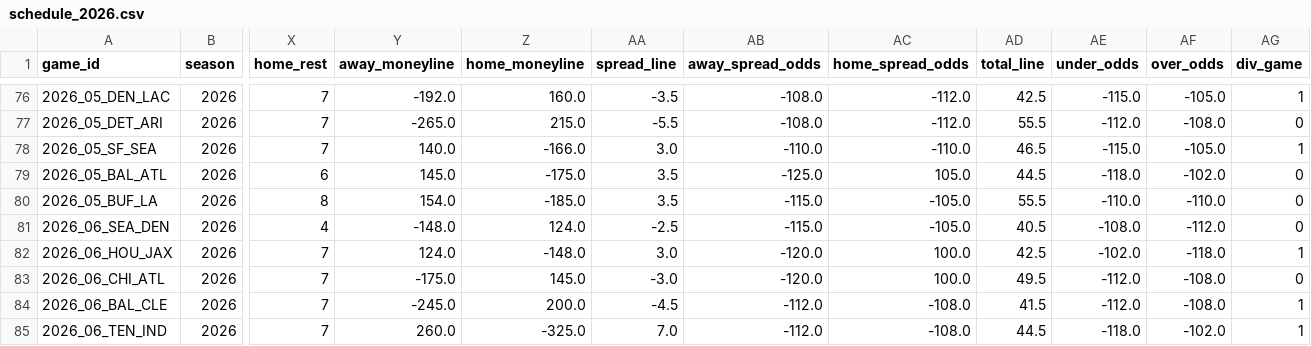
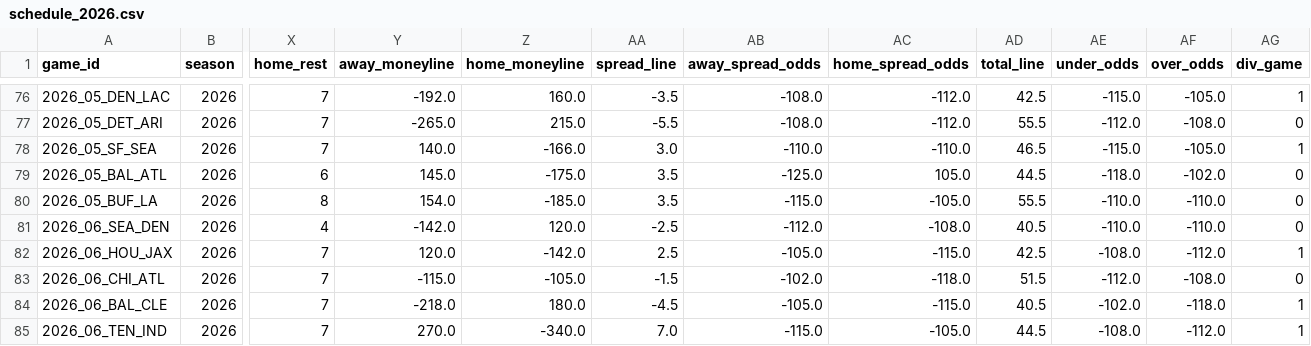
Before and after one commit to alexmekhail/NFLResultPredictor, a CSV file: Season26/data/raw/schedule_2026.csv, drawn as a sheet; only a part is shown, gaps mark what is left out; the diff covers the shown part only; the diff names each change by its address in the sheet, - before the commit and + after, or states it on an @@ line.

```diff
--- a/Season26/data/raw/schedule_2026.csv
+++ b/Season26/data/raw/schedule_2026.csv
-Y81 (away_moneyline): -148.0
+Y81 (away_moneyline): -142.0
-Z81 (home_moneyline): 124.0
+Z81 (home_moneyline): 120.0
-AB81 (away_spread_odds): -115.0
+AB81 (away_spread_odds): -112.0
-AC81 (home_spread_odds): -105.0
+AC81 (home_spread_odds): -108.0
-AE81 (under_odds): -108.0
+AE81 (under_odds): -110.0
-AF81 (over_odds): -112.0
+AF81 (over_odds): -110.0
-Y82 (away_moneyline): 124.0
+Y82 (away_moneyline): 120.0
-Z82 (home_moneyline): -148.0
+Z82 (home_moneyline): -142.0
-AA82 (spread_line): 3.0
+AA82 (spread_line): 2.5
-AB82 (away_spread_odds): -120.0
+AB82 (away_spread_odds): -105.0
-AC82 (home_spread_odds): 100.0
+AC82 (home_spread_odds): -115.0
-AE82 (under_odds): -102.0
+AE82 (under_odds): -108.0
-AF82 (over_odds): -118.0
+AF82 (over_odds): -112.0
-Y83 (away_moneyline): -175.0
+Y83 (away_moneyline): -115.0
-Z83 (home_moneyline): 145.0
+Z83 (home_moneyline): -105.0
-AA83 (spread_line): -3.0
+AA83 (spread_line): -1.5
-AB83 (away_spread_odds): -120.0
+AB83 (away_spread_odds): -102.0
-AC83 (home_spread_odds): 100.0
+AC83 (home_spread_odds): -118.0
-AD83 (total_line): 49.5
+AD83 (total_line): 51.5
-Y84 (away_moneyline): -245.0
+Y84 (away_moneyline): -218.0
-Z84 (home_moneyline): 200.0
+Z84 (home_moneyline): 180.0
-AB84 (away_spread_odds): -112.0
+AB84 (away_spread_odds): -105.0
-AC84 (home_spread_odds): -108.0
+AC84 (home_spread_odds): -115.0
-AD84 (total_line): 41.5
+AD84 (total_line): 40.5
-AE84 (under_odds): -112.0
+AE84 (under_odds): -102.0
-AF84 (over_odds): -108.0
+AF84 (over_odds): -118.0
-Y85 (away_moneyline): 260.0
+Y85 (away_moneyline): 270.0
-Z85 (home_moneyline): -325.0
+Z85 (home_moneyline): -340.0
-AB85 (away_spread_odds): -112.0
+AB85 (away_spread_odds): -115.0
-AC85 (home_spread_odds): -108.0
+AC85 (home_spread_odds): -105.0
-AE85 (under_odds): -118.0
+AE85 (under_odds): -108.0
-AF85 (over_odds): -102.0
+AF85 (over_odds): -112.0
```
Also changed, not shown: 76 edited cells elsewhere in this file, Season26/data/processed/predictions_2026_wk10.csv, Season26/data/processed/predictions_2026_wk11.csv, 7 other files.
